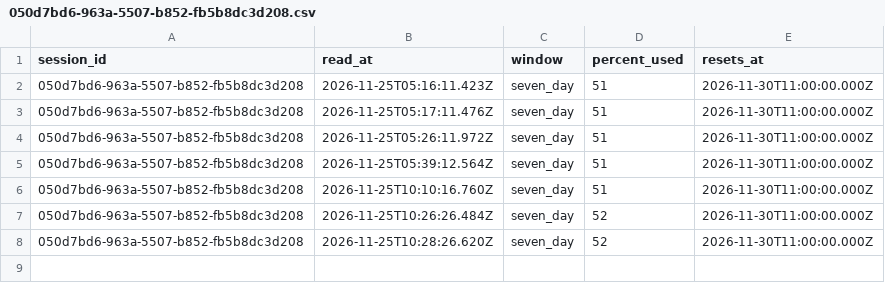
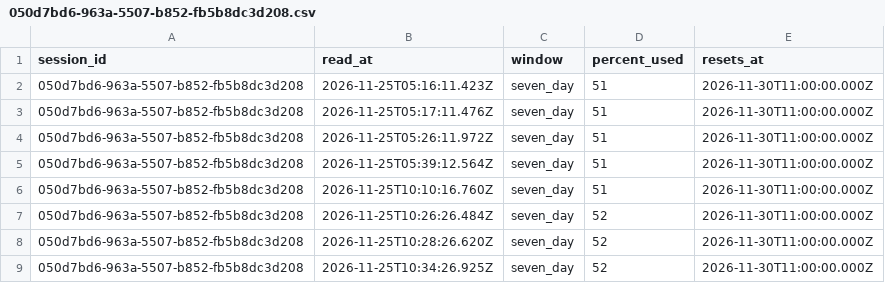
Before and after one commit to rhope-ops/90-161.Z, a CSV file: limits/050d7bd6-963a-5507-b852-fb5b8dc3d208.csv, drawn as a sheet; the diff names each change by its address in the sheet, - before the commit and + after, or states it on an @@ line.

```diff
--- a/limits/050d7bd6-963a-5507-b852-fb5b8dc3d208.csv
+++ b/limits/050d7bd6-963a-5507-b852-fb5b8dc3d208.csv
+row 9: 050d7bd6-963a-5507-b852-fb5b8dc3d208 | 2026-11-25T10:34:26.925Z | seven_day | 52 | 2026-11-30T11:00:00.000Z
```
Also changed, not shown: costs/050d7bd6-963a-5507-b852-fb5b8dc3d208.csv, sessions/050d7bd6-963a-5507-b852-fb5b8dc3d208.csv.
